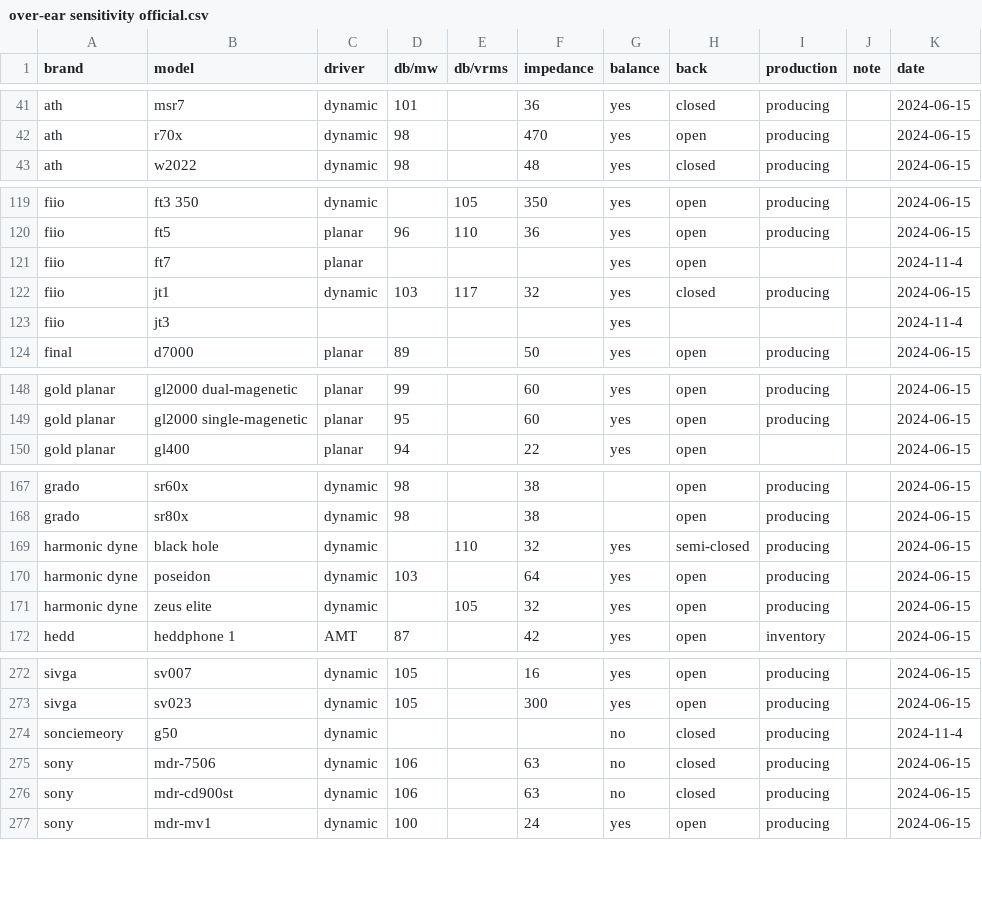
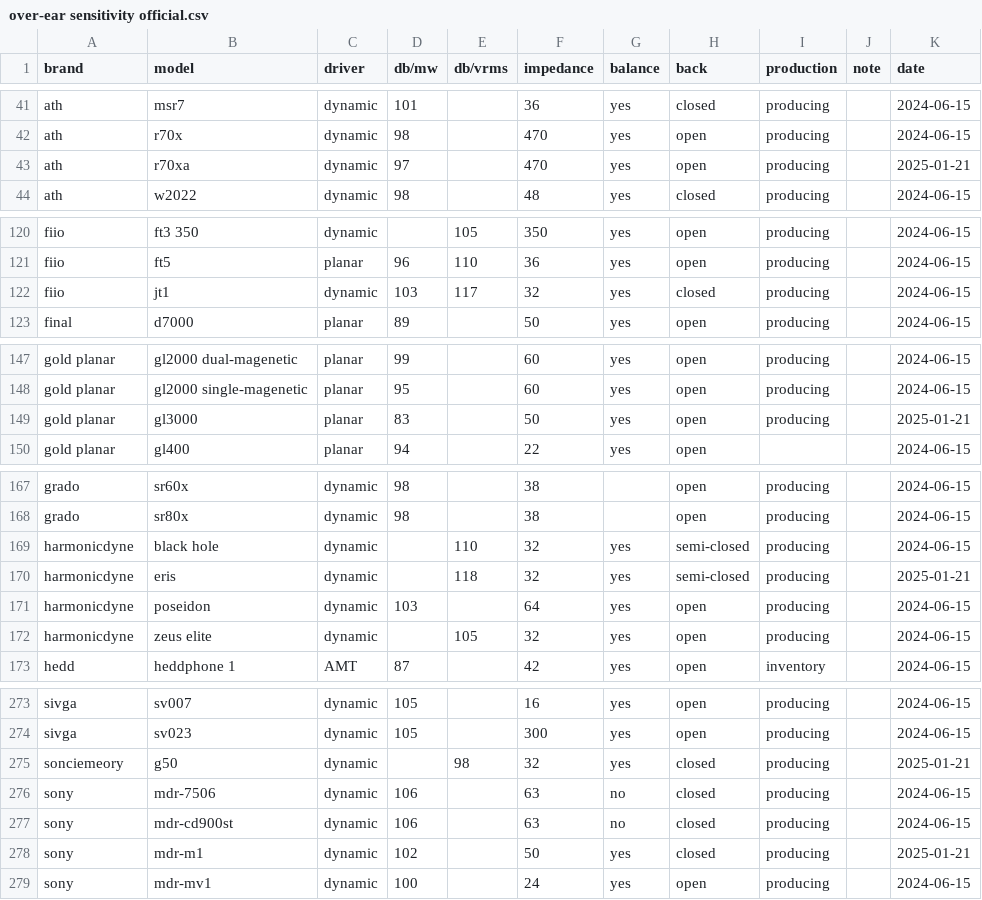
Before and after one commit to Sha1rholder/Sound-Library, a CSV file: data/over-ear sensitivity official.csv, drawn as a sheet; only a part is shown, gaps mark what is left out; the diff covers the shown part only.

```diff
--- a/data/over-ear sensitivity official.csv
+++ b/data/over-ear sensitivity official.csv
@@ -42,2 +42,3 @@ ath,msr7,dynamic,101,,36,yes,closed,producing,,2024-06-15
 ath,r70x,dynamic,98,,470,yes,open,producing,,2024-06-15
+ath,r70xa,dynamic,97,,470,yes,open,producing,,2025-01-21
 ath,w2022,dynamic,98,,48,yes,closed,producing,,2024-06-15
@@ -120,5 +121,3 @@ fiio,ft3 350,dynamic,,105,350,yes,open,producing,,2024-06-15
 fiio,ft5,planar,96,110,36,yes,open,producing,,2024-06-15
-fiio,ft7,planar,,,,yes,open,,,2024-11-4
 fiio,jt1,dynamic,103,117,32,yes,closed,producing,,2024-06-15
-fiio,jt3,,,,,yes,,,,2024-11-4
 final,d7000,planar,89,,50,yes,open,producing,,2024-06-15
@@ -149,2 +148,3 @@ gold planar,gl2000 dual-magenetic,planar,99,,60,yes,open,producing,,2024-06-15
 gold planar,gl2000 single-magenetic,planar,95,,60,yes,open,producing,,2024-06-15
+gold planar,gl3000,planar,83,,50,yes,open,producing,,2025-01-21
 gold planar,gl400,planar,94,,22,yes,open,,,2024-06-15
@@ -168,5 +168,6 @@ grado,sr60x,dynamic,98,,38,,open,producing,,2024-06-15
 grado,sr80x,dynamic,98,,38,,open,producing,,2024-06-15
-harmonic dyne,black hole,dynamic,,110,32,yes,semi-closed,producing,,2024-06-15
-harmonic dyne,poseidon,dynamic,103,,64,yes,open,producing,,2024-06-15
-harmonic dyne,zeus elite,dynamic,,105,32,yes,open,producing,,2024-06-15
+harmonicdyne,black hole,dynamic,,110,32,yes,semi-closed,producing,,2024-06-15
+harmonicdyne,eris,dynamic,,118,32,yes,semi-closed,producing,,2025-01-21
+harmonicdyne,poseidon,dynamic,103,,64,yes,open,producing,,2024-06-15
+harmonicdyne,zeus elite,dynamic,,105,32,yes,open,producing,,2024-06-15
 hedd,heddphone 1,AMT,87,,42,yes,open,inventory,,2024-06-15
@@ -273,5 +274,6 @@ sivga,sv007,dynamic,105,,16,yes,open,producing,,2024-06-15
 sivga,sv023,dynamic,105,,300,yes,open,producing,,2024-06-15
-sonciemeory,g50,dynamic,,,,no,closed,producing,,2024-11-4
+sonciemeory,g50,dynamic,,98,32,yes,closed,producing,,2025-01-21
 sony,mdr-7506,dynamic,106,,63,no,closed,producing,,2024-06-15
 sony,mdr-cd900st,dynamic,106,,63,no,closed,producing,,2024-06-15
+sony,mdr-m1,dynamic,102,,50,yes,closed,producing,,2025-01-21
 sony,mdr-mv1,dynamic,100,,24,yes,open,producing,,2024-06-15
```
Also changed, not shown: 9 edited cells elsewhere in this file, 4 other files.
